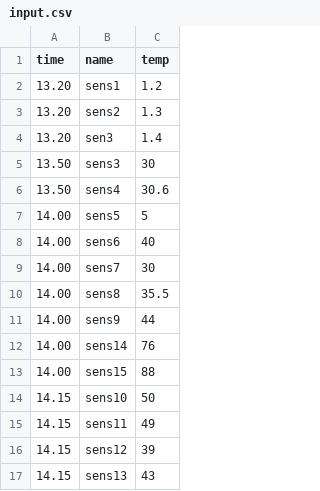
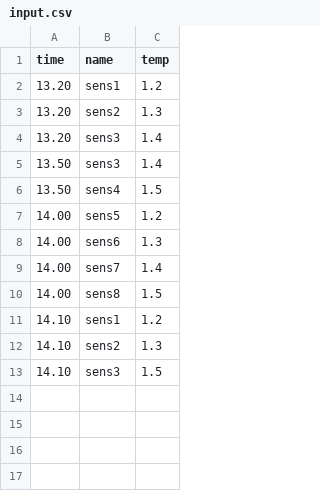
Before and after one commit to karthikdilliraj/sensorfusion, a CSV file: src/input.csv, drawn as a sheet.

Commit message:
file updated

```diff
--- a/src/input.csv
+++ b/src/input.csv
@@ -3,15 +3,11 @@ time,name,temp
 13.20,sens2,1.3
-13.20,sen3,1.4
-13.50,sens3,30
-13.50,sens4,30.6
-14.00,sens5,5
-14.00,sens6,40
-14.00,sens7,30
-14.00,sens8,35.5
-14.00,sens9,44
-14.00,sens14,76
-14.00,sens15,88
-14.15,sens10,50
-14.15,sens11,49
-14.15,sens12,39
-14.15,sens13,43
+13.20,sens3,1.4
+13.50,sens3,1.4
+13.50,sens4,1.5
+14.00,sens5,1.2
+14.00,sens6,1.3
+14.00,sens7,1.4
+14.00,sens8,1.5
+14.10,sens1,1.2
+14.10,sens2,1.3
+14.10,sens3,1.5
```
